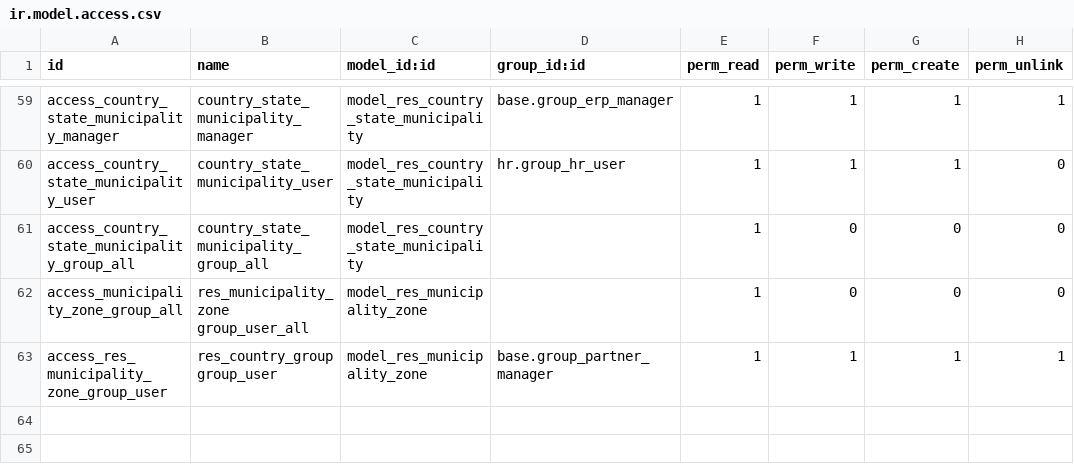
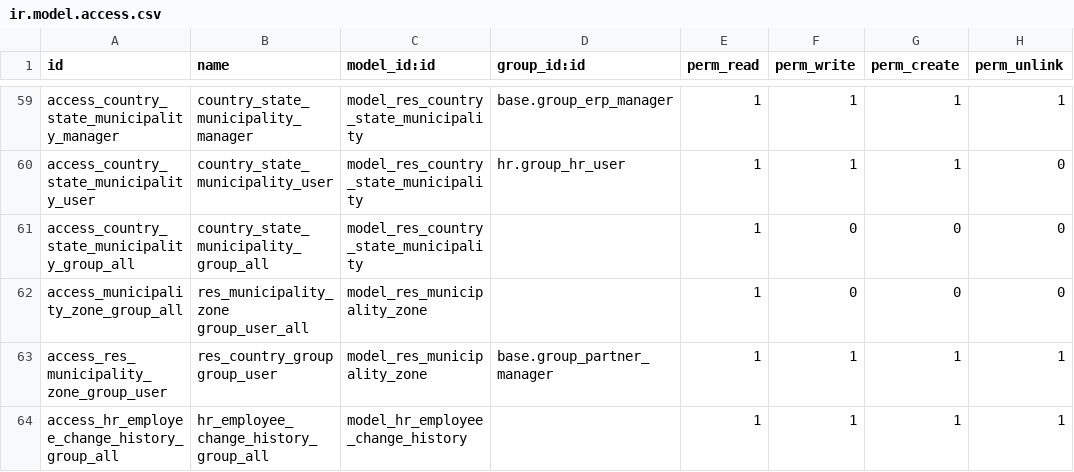
Before and after one commit to SSofthard/portal-nominas, a CSV file: payroll_mexico/security/ir.model.access.csv, drawn as a sheet; only a part is shown, gaps mark what is left out.

```diff
--- a/payroll_mexico/security/ir.model.access.csv
+++ b/payroll_mexico/security/ir.model.access.csv
@@ -63 +63,2 @@ access_municipality_zone_group_all,res_municipality_zone group_user_all,model_re
 access_res_municipality_zone_group_user,res_country_group group_user,model_res_municipality_zone,base.group_partner_manager,1,1,1,1
+access_hr_employee_change_history_group_all,hr_employee_change_history_group_all,model_hr_employee_change_history,,1,1,1,1
```
Also changed, not shown: 7 other files.
